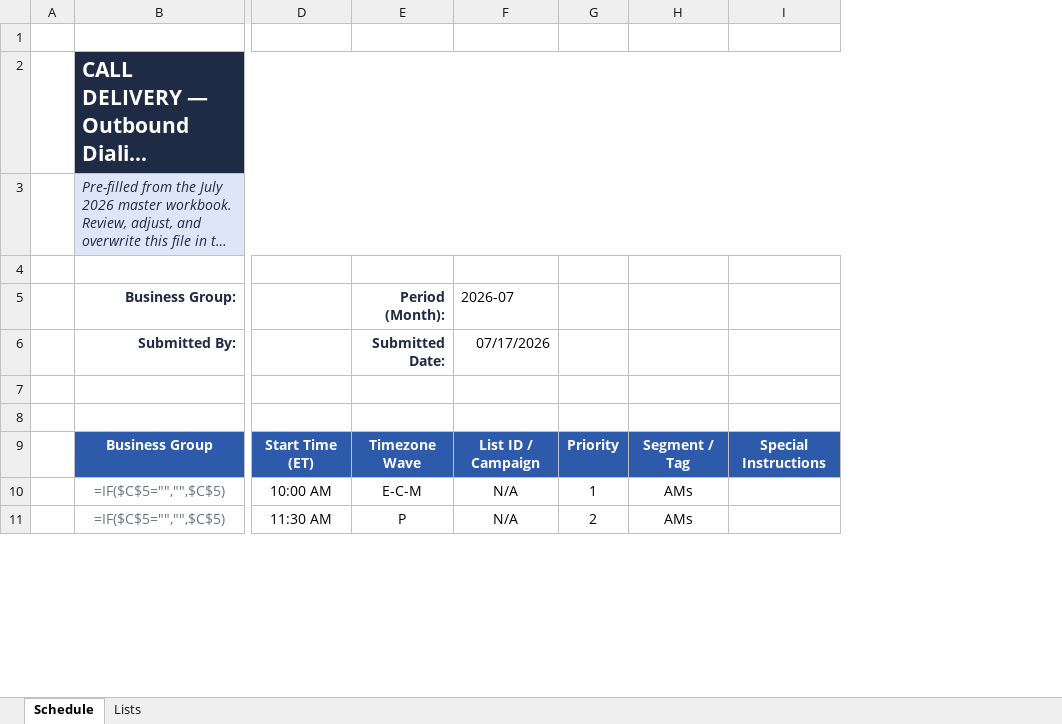
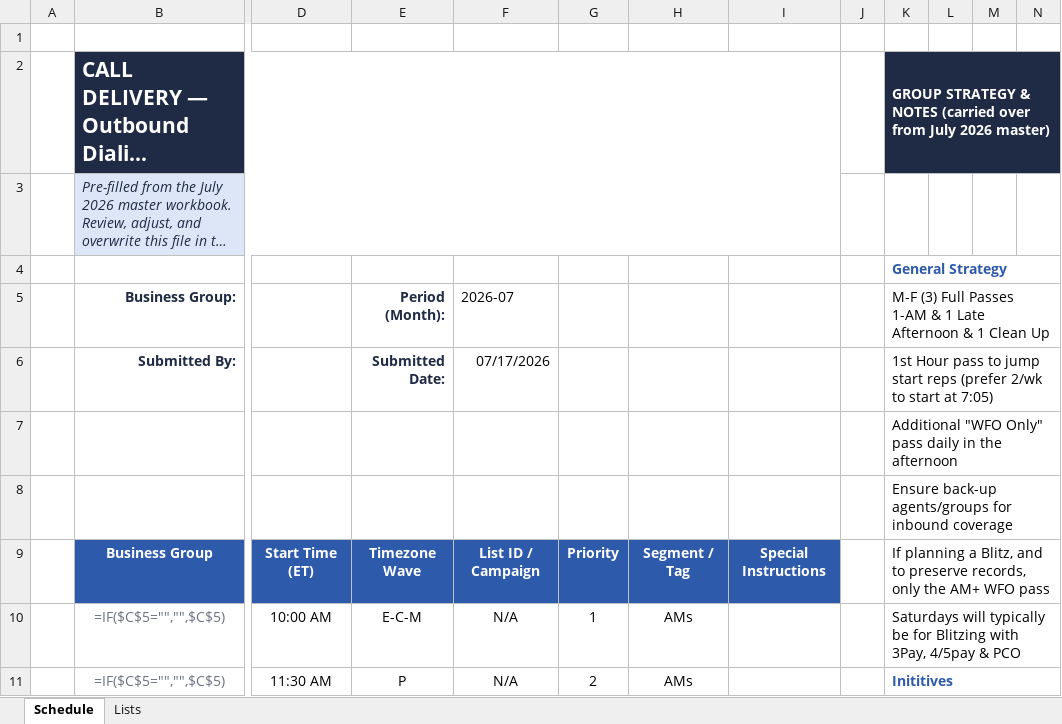
Before and after one commit to hubertjeanlouisjr-web/mygamemystory, an Excel workbook: call-delivery/intake/2026-07/BE.xlsx, sheet Schedule, drawn as a sheet; only a part is shown, gaps mark what is left out; long unchanged cells end in …; values as stored, in another font and other column widths than the file's, no borders; formulas without a stored value are shown as written; table styles not drawn; the diff names each change by its address in the sheet, - before the commit and + after, or states it on an @@ line.

```diff
--- a/call-delivery/intake/2026-07/BE.xlsx (sheet Schedule)
+++ b/call-delivery/intake/2026-07/BE.xlsx (sheet Schedule)
+column J, empty
+column K, rows 2-11: GROUP STRATEGY & NOTES (carried over from July 2026 master) |  | General Strategy | M-F (3) Full Passes 1-AM & 1 Late Afternoon & 1 Clean Up | 1st Hour pass to jump start reps (prefer 2/wk to start at 7:05) | Additional "WFO Only" pass daily in the afternoon | Ensure back-up agents/groups for inbound coverage | If planning a Blitz, and to preserve records, only the AM+ WFO pass | Saturdays will typically be for Blitzing with 3Pay, 4/5pay & PCO | Inititives
+column L, empty
+column M, empty
+column N, empty
```
Also changed, not shown: call-delivery/intake/2026-07/Auto.xlsx, call-delivery/intake/2026-07/Branch_Central.xlsx, 6 other files.
